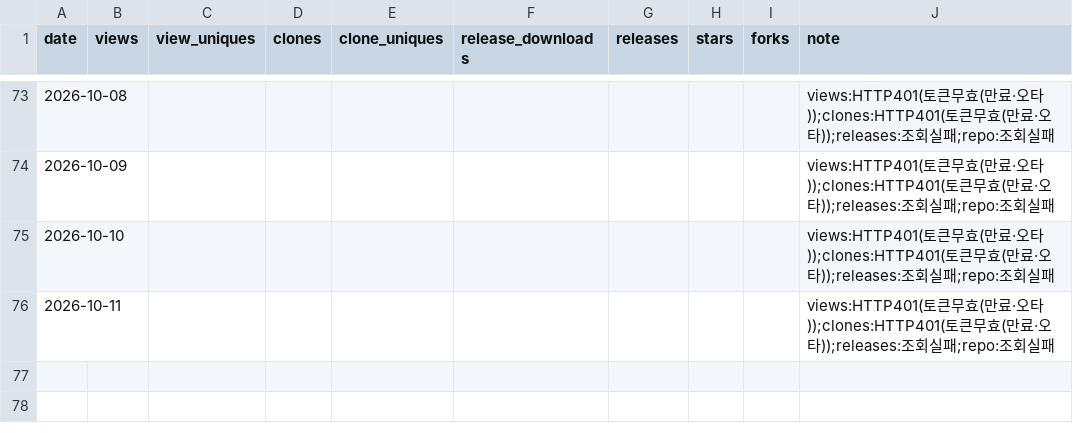
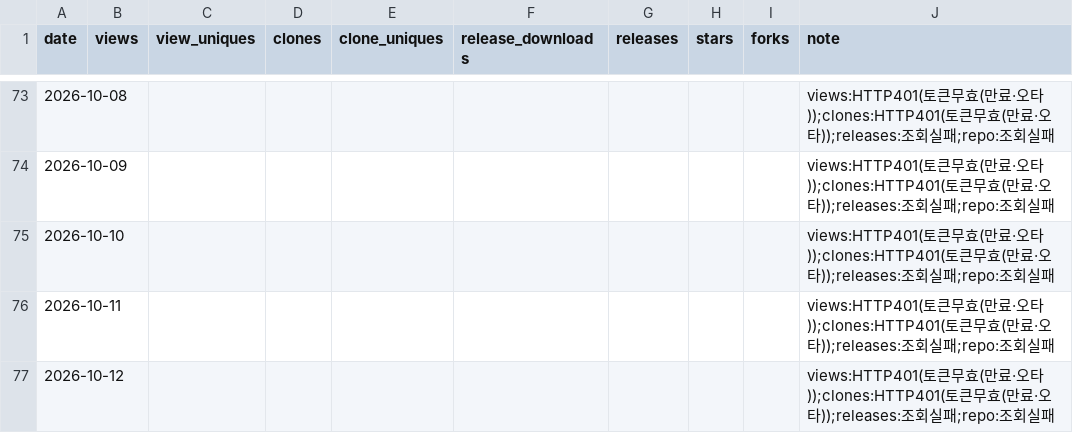
Before and after one commit to rubatoyd/nl-openapi-mcp, a CSV file: docs/usage.csv, drawn as a sheet; only a part is shown, gaps mark what is left out; the diff names each change by its address in the sheet, - before the commit and + after, or states it on an @@ line.

```diff
--- a/docs/usage.csv
+++ b/docs/usage.csv
+row 77: 2026-10-12 |  |  |  |  |  |  |  |  | views:HTTP401(토큰무효(만료·오타));clones:HTTP401(토큰무효(만료·오타));releases:조회실패;repo:조회실패
```
Also changed, not shown: 2 other files.
